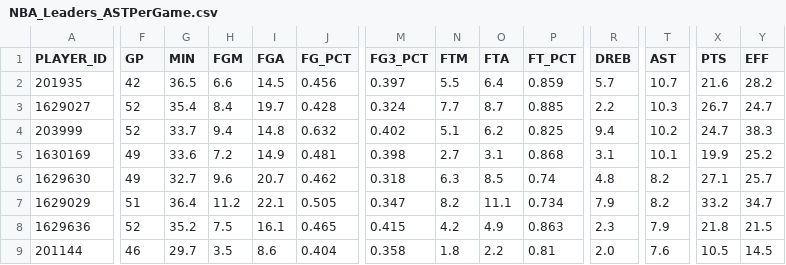
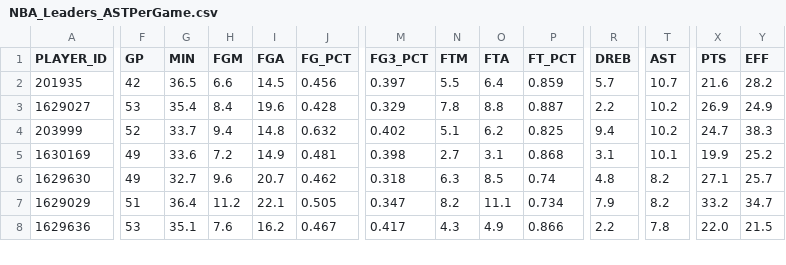
Before and after one commit to penborter/nba-data, a CSV file: data/dynamic/NBA_Leaders_ASTPerGame.csv, drawn as a sheet; only a part is shown, gaps mark what is left out; removed rows and columns are numbered as before the commit, all else as after; rows hold the shown columns only; the diff covers the shown part only; the diff names each change by its address in the sheet, - before the commit and + after, or states it on an @@ line.

```diff
--- a/data/dynamic/NBA_Leaders_ASTPerGame.csv
+++ b/data/dynamic/NBA_Leaders_ASTPerGame.csv
-F3 (GP): 52
+F3 (GP): 53
-I3 (FGA): 19.7
+I3 (FGA): 19.6
-M3 (FG3_PCT): 0.324
+M3 (FG3_PCT): 0.329
-N3 (FTM): 7.7
+N3 (FTM): 7.8
-O3 (FTA): 8.7
+O3 (FTA): 8.8
-P3 (FT_PCT): 0.885
+P3 (FT_PCT): 0.887
-T3 (AST): 10.3
+T3 (AST): 10.2
-X3 (PTS): 26.7
+X3 (PTS): 26.9
-Y3 (EFF): 24.7
+Y3 (EFF): 24.9
-F8 (GP): 52
+F8 (GP): 53
-G8 (MIN): 35.2
+G8 (MIN): 35.1
-H8 (FGM): 7.5
+H8 (FGM): 7.6
-I8 (FGA): 16.1
+I8 (FGA): 16.2
-J8 (FG_PCT): 0.465
+J8 (FG_PCT): 0.467
-M8 (FG3_PCT): 0.415
+M8 (FG3_PCT): 0.417
-N8 (FTM): 4.2
+N8 (FTM): 4.3
-P8 (FT_PCT): 0.863
+P8 (FT_PCT): 0.866
-R8 (DREB): 2.3
+R8 (DREB): 2.2
-T8 (AST): 7.9
+T8 (AST): 7.8
-X8 (PTS): 21.8
+X8 (PTS): 22.0
-row 9: 201144 | 46 | 29.7 | 3.5 | 8.6 | 0.404 | 0.358 | 1.8 | 2.2 | 0.81 | 2.0 | 7.6 | 10.5 | 14.5
```
Also changed, not shown: 2 added rows, 1 removed row and 77 edited cells elsewhere in this file, data/dynamic/NBA_Leaders_PTSPerGame.csv, data/dynamic/NBA_Leaders_PTSTotals.csv, 1 other file.
